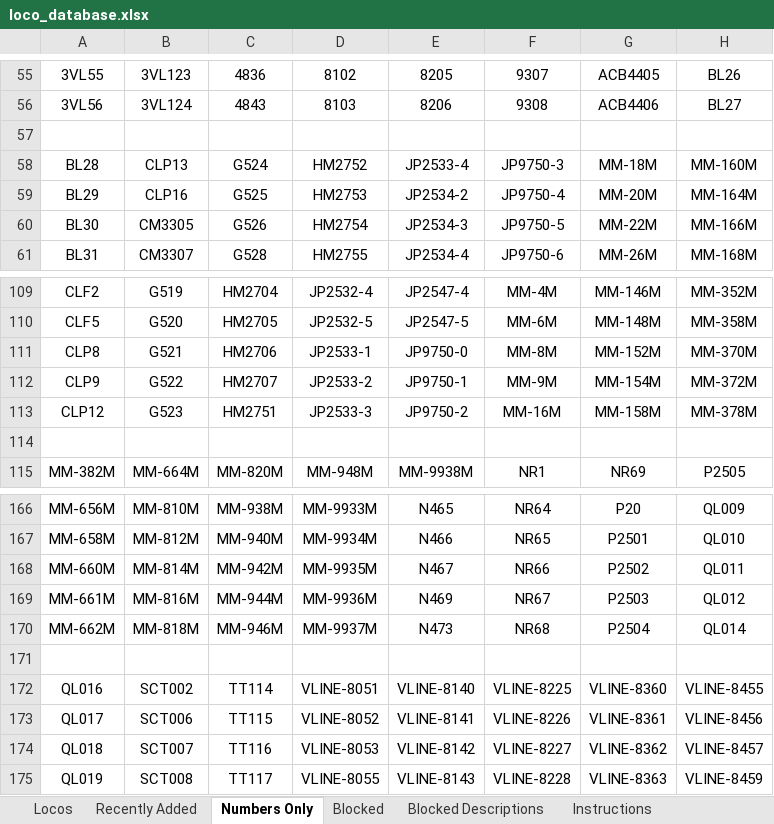
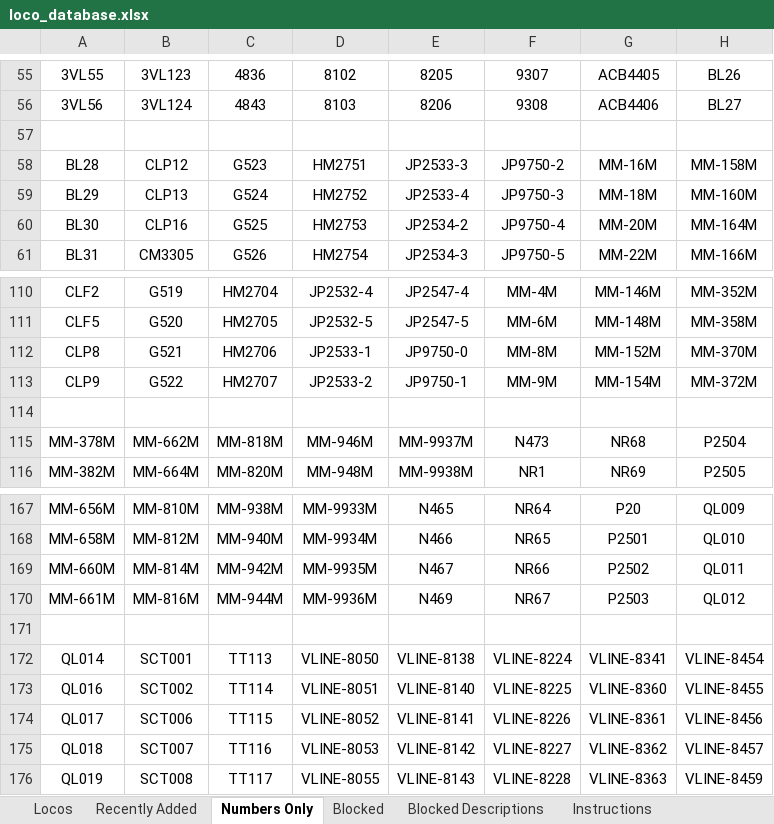
Before and after one commit to grahame21/railops-backend, an Excel workbook: static/downloads/loco_database.xlsx, sheet Numbers Only, drawn as a sheet; only a part is shown, gaps mark what is left out; values as stored, in another font and other column widths than the file's, no borders; removed rows and columns are numbered as before the commit, all else as after; the diff covers the shown part only; the diff names each change by its address in the sheet, - before the commit and + after, or states it on an @@ line.

```diff
--- a/static/downloads/loco_database.xlsx (sheet Numbers Only)
+++ b/static/downloads/loco_database.xlsx (sheet Numbers Only)
-B58: CLP13
+B58: CLP12
-C58: G524
+C58: G523
-D58: HM2752
+D58: HM2751
-E58: JP2533-4
+E58: JP2533-3
-F58: JP9750-3
+F58: JP9750-2
-G58: MM-18M
+G58: MM-16M
-H58: MM-160M
+H58: MM-158M
-B59: CLP16
+B59: CLP13
-C59: G525
+C59: G524
-D59: HM2753
+D59: HM2752
-E59: JP2534-2
+E59: JP2533-4
-F59: JP9750-4
+F59: JP9750-3
-G59: MM-20M
+G59: MM-18M
-H59: MM-164M
+H59: MM-160M
-B60: CM3305
+B60: CLP16
-C60: G526
+C60: G525
-D60: HM2754
+D60: HM2753
-E60: JP2534-3
+E60: JP2534-2
-F60: JP9750-5
+F60: JP9750-4
-G60: MM-22M
+G60: MM-20M
-H60: MM-166M
+H60: MM-164M
-B61: CM3307
+B61: CM3305
-C61: G528
+C61: G526
-D61: HM2755
+D61: HM2754
-E61: JP2534-4
+E61: JP2534-3
-F61: JP9750-6
+F61: JP9750-5
-G61: MM-26M
+G61: MM-22M
-H61: MM-168M
+H61: MM-166M
-row 113: CLP12 | G523 | HM2751 | JP2533-3 | JP9750-2 | MM-16M | MM-158M | MM-378M
+row 115: MM-378M | MM-662M | MM-818M | MM-946M | MM-9937M | N473 | NR68 | P2504
-row 170: MM-662M | MM-818M | MM-946M | MM-9937M | N473 | NR68 | P2504 | QL014
+row 172: QL014 | SCT001 | TT113 | VLINE-8050 | VLINE-8138 | VLINE-8224 | VLINE-8341 | VLINE-8454
```
Also changed, not shown: 2 added rows, 2 removed rows and 42 edited cells elsewhere in this sheet, sheet Locos, sheet Recently Added, static/downloads/loco_numbers_only.xlsx, 10 other files.
